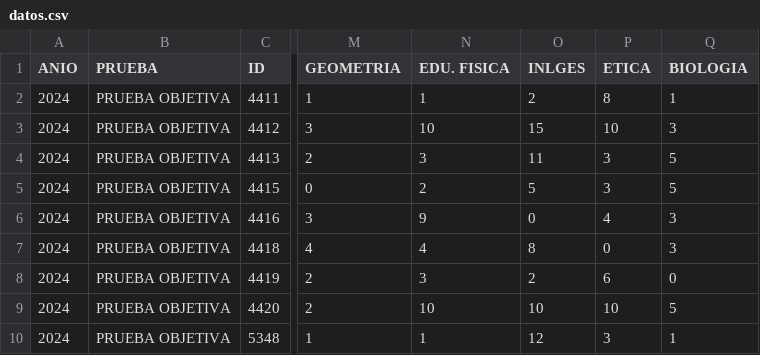
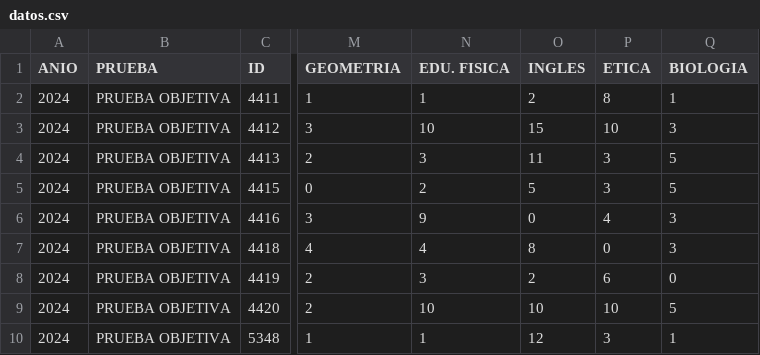
Before and after one commit to EncisoMath/Prueba, a CSV file: datos.csv, drawn as a sheet; only a part is shown, gaps mark what is left out; the diff names each change by its address in the sheet, - before the commit and + after, or states it on an @@ line.

Commit message:
Update datos.csv

```diff
--- a/datos.csv
+++ b/datos.csv
-O1: INLGES
+O1: INGLES
```
